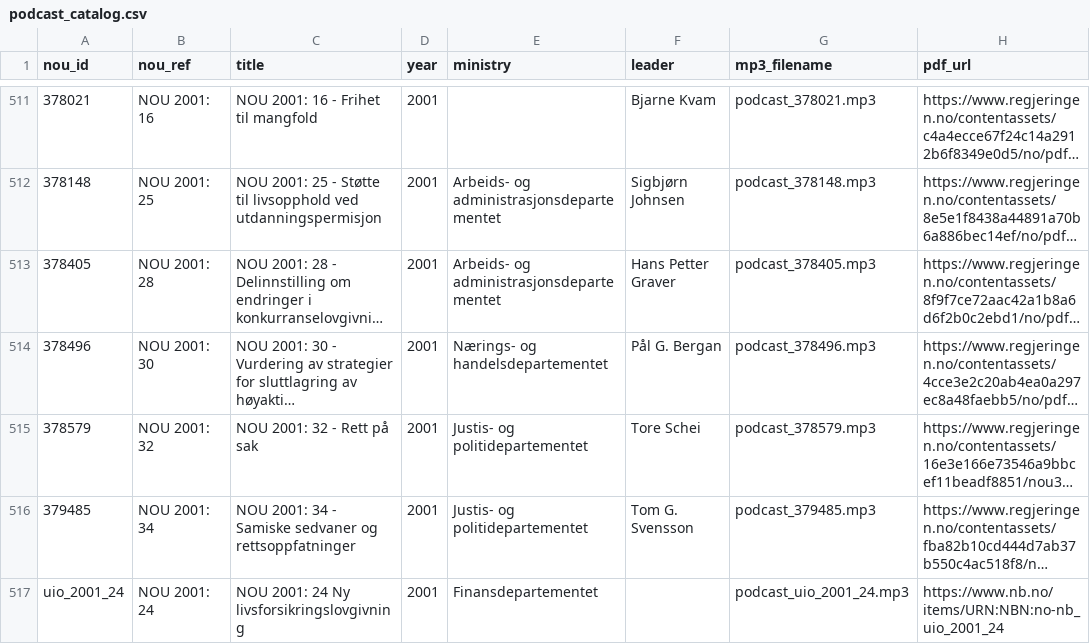
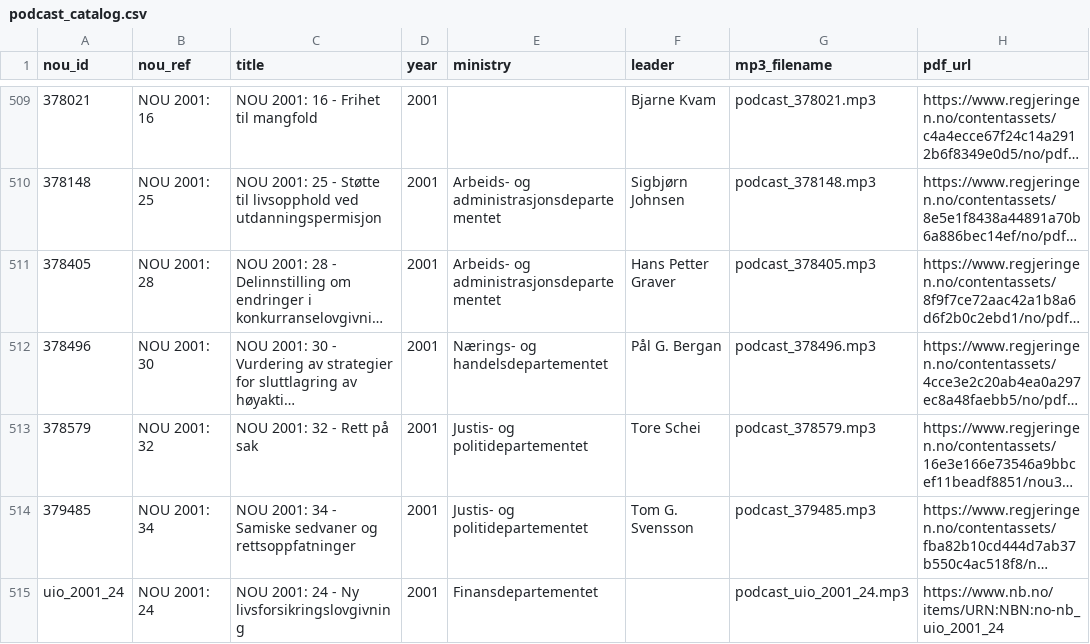
Before and after one commit to tordieltor/nouinnsikt-open-data, a CSV file: podcasts/podcast_catalog.csv, drawn as a sheet; only a part is shown, gaps mark what is left out; long unchanged cells end in …; addresses are those after the commit; the diff covers the shown part only; the diff names each change by its address in the sheet, - before the commit and + after, or states it on an @@ line.

```diff
--- a/podcasts/podcast_catalog.csv
+++ b/podcasts/podcast_catalog.csv
-C515 (title): NOU 2001: 24 Ny livsforsikringslovgivning
+C515 (title): NOU 2001: 24 - Ny livsforsikringslovgivning
```
Also changed, not shown: 2 removed rows and 39 edited cells elsewhere in this file, datasets/relational/nou_government_propositions.csv, datasets/relational/nou_policy_lifecycle.csv, 28 other files.
